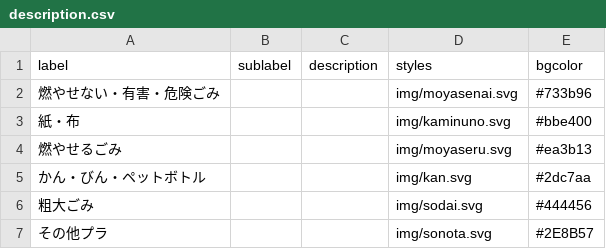
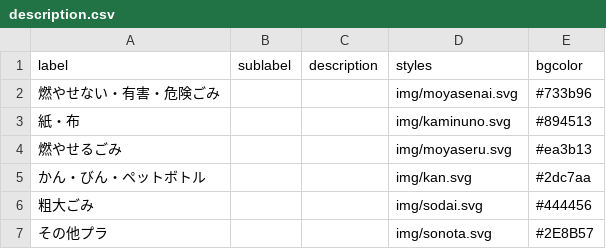
Before and after one commit to 50saisatte/5374, a CSV file: data/description.csv, drawn as a sheet.

Commit message:
Update description.csv

```diff
--- a/data/description.csv
+++ b/data/description.csv
@@ -2,3 +2,3 @@ label,sublabel,description,styles,bgcolor
 燃やせない・有害・危険ごみ,,,img/moyasenai.svg,#733b96
-紙・布,,,img/kaminuno.svg,#bbe400
+紙・布,,,img/kaminuno.svg,#894513
 燃やせるごみ,,,img/moyaseru.svg,#ea3b13
```
